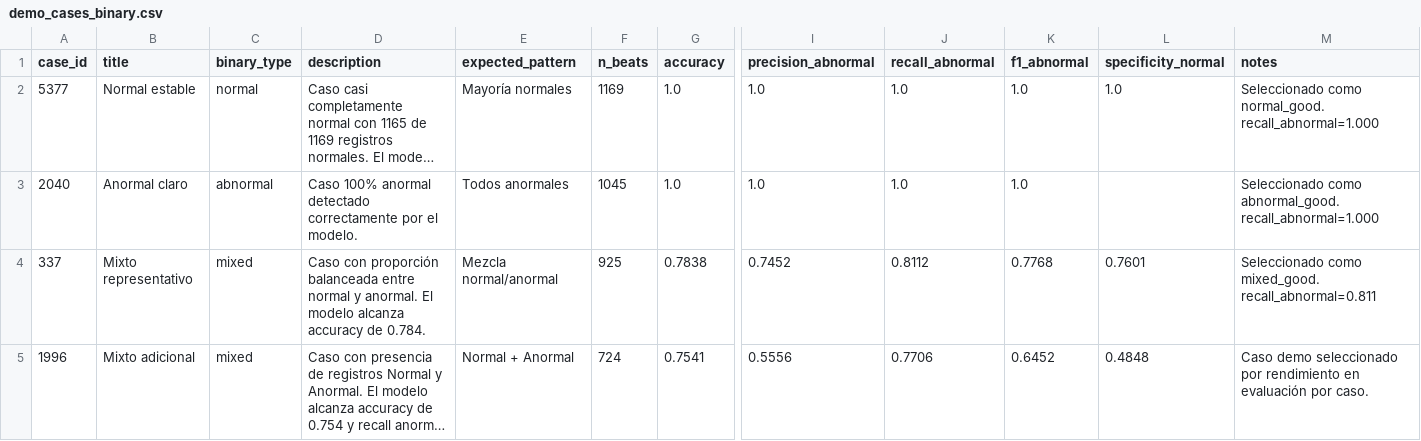
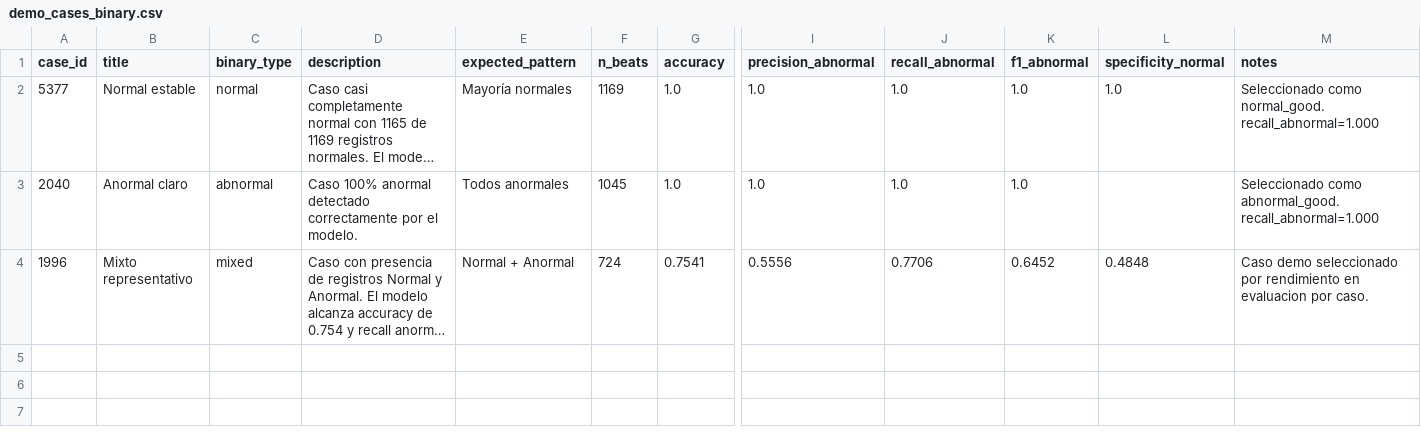
Before and after one commit to jtorresl25/vitaldb-arrhythmia-ml, a CSV file: frontend/app/app_artifacts/demo/demo_cases_binary.csv, drawn as a sheet; only a part is shown, gaps mark what is left out; long unchanged cells end in …; removed rows and columns are numbered as before the commit, all else as after; rows hold the shown columns only; the diff names each change by its address in the sheet, - before the commit and + after, or states it on an @@ line.

```diff
--- a/frontend/app/app_artifacts/demo/demo_cases_binary.csv
+++ b/frontend/app/app_artifacts/demo/demo_cases_binary.csv
-row 4: 337 | Mixto representativo | mixed | Caso con proporción balanceada entre normal y anormal. El modelo alcanza accuracy de 0.784. | Mezcla normal/anormal | 925 | 0.7838 | 0.7452 | 0.8112 | 0.7768 | 0.7601 | Seleccionado como mixed_good. recall_abnormal=0.811
-B4 (title): Mixto adicional
+B4 (title): Mixto representativo
-M4 (notes): …rendimiento en evaluación por caso.
+M4 (notes): …rendimiento en evaluacion por caso.
```
Also changed, not shown: 2 other files.
